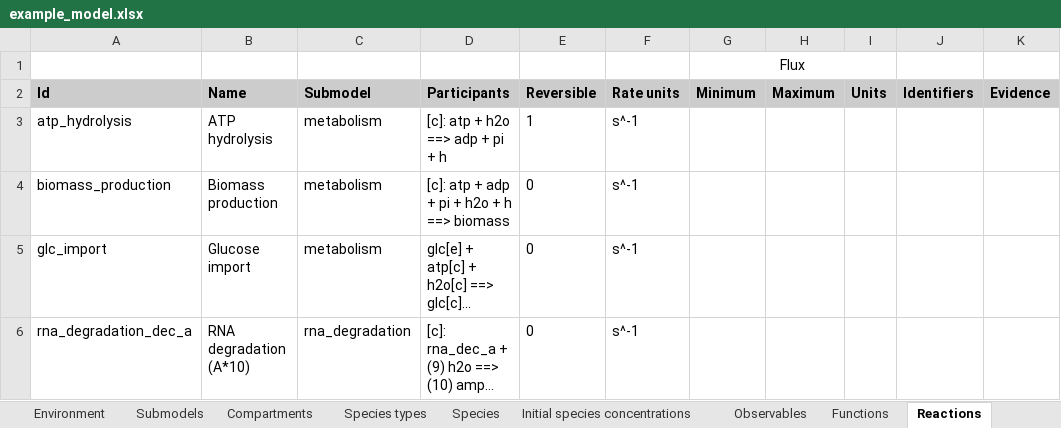
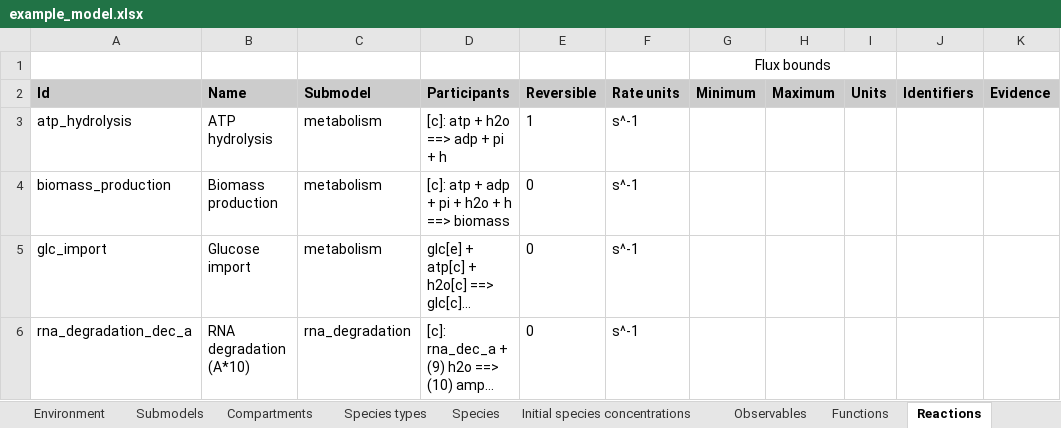
Before and after one commit to KarrLab/intro_to_wc_modeling, an Excel workbook: intro_to_wc_modeling/wc_modeling/wc_lang_tutorial/examples/example_model.xlsx, sheet Reactions, drawn as a sheet; only a part is shown; long unchanged cells end in …; values as stored, in another font and other column widths than the file's, no borders; the diff names each change by its address in the sheet, - before the commit and + after, or states it on an @@ line.

```diff
--- a/intro_to_wc_modeling/wc_modeling/wc_lang_tutorial/examples/example_model.xlsx (sheet Reactions)
+++ b/intro_to_wc_modeling/wc_modeling/wc_lang_tutorial/examples/example_model.xlsx (sheet Reactions)
-G1 (Minimum): Flux
+G1 (Minimum): Flux bounds
```
Also changed, not shown: sheet Compartments, sheet dFBA objectives.
